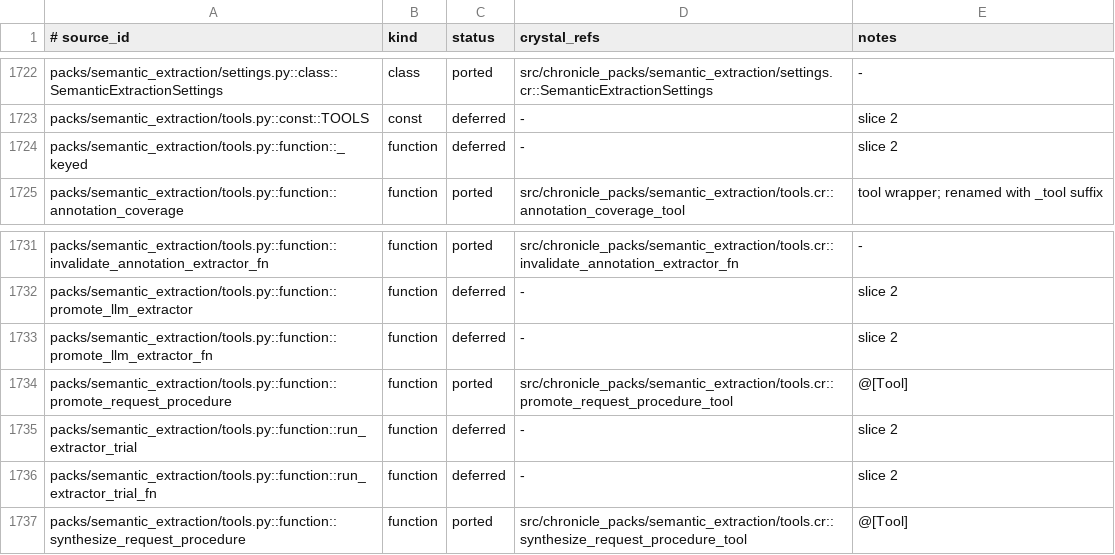
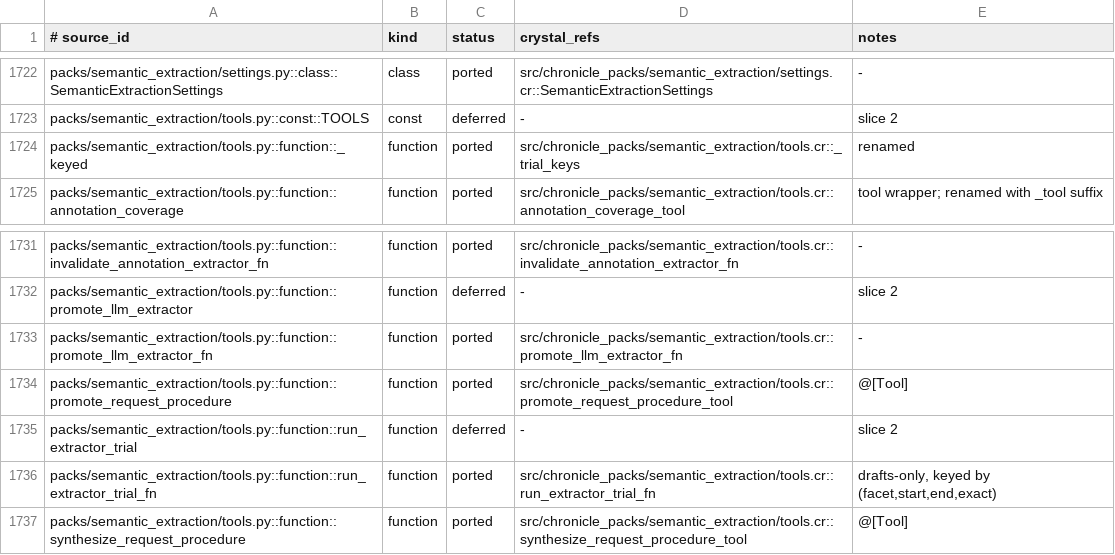
Before and after one commit to dsisnero/chronicle-packs, a TSV file: plans/inventory/python_port_inventory.tsv, drawn as a sheet; only a part is shown, gaps mark what is left out.

Commit message:
semantic_extraction ADR 0014 fork-trial-promote
- tools.cr: run_extractor_trial_fn (candidate vs baseline over recorded
  evidence, drafts only, keyed by (facet, start, end, exact); per-facet
  baseline/candidate/candidate_only/baseline_only counts; facet-gain
  verdict; mints extractor_promotion_evidence with both configs) and
  promote_llm_extractor_fn (approver-gated, flips extractor state to
  promoted, routes the covered facets in the next profile version via
  update_extraction_profile_fn)
- _trial_keys helper for the (facet, start, end, exact) draft keying
- red-green extractor_trial_spec (3 examples): candidate_richer verdict,
  promotion + facet routing, no-approver refusal
- inventory 724/2080 ported, 51 skipped, 111 deferred

```diff
--- a/plans/inventory/python_port_inventory.tsv
+++ b/plans/inventory/python_port_inventory.tsv
@@ -1723,3 +1723,3 @@ packs/semantic_extraction/settings.py::class::SemanticExtractionSettings	class	p
 packs/semantic_extraction/tools.py::const::TOOLS	const	deferred	-	slice 2
-packs/semantic_extraction/tools.py::function::_keyed	function	deferred	-	slice 2
+packs/semantic_extraction/tools.py::function::_keyed	function	ported	src/chronicle_packs/semantic_extraction/tools.cr::_trial_keys	renamed
 packs/semantic_extraction/tools.py::function::annotation_coverage	function	ported	src/chronicle_packs/semantic_extraction/tools.cr::annotation_coverage_tool	tool wrapper; renamed with _tool suffix
@@ -1732,6 +1732,6 @@ packs/semantic_extraction/tools.py::function::invalidate_annotation_extractor_fn
 packs/semantic_extraction/tools.py::function::promote_llm_extractor	function	deferred	-	slice 2
-packs/semantic_extraction/tools.py::function::promote_llm_extractor_fn	function	deferred	-	slice 2
+packs/semantic_extraction/tools.py::function::promote_llm_extractor_fn	function	ported	src/chronicle_packs/semantic_extraction/tools.cr::promote_llm_extractor_fn	-
 packs/semantic_extraction/tools.py::function::promote_request_procedure	function	ported	src/chronicle_packs/semantic_extraction/tools.cr::promote_request_procedure_tool	@[Tool]
 packs/semantic_extraction/tools.py::function::run_extractor_trial	function	deferred	-	slice 2
-packs/semantic_extraction/tools.py::function::run_extractor_trial_fn	function	deferred	-	slice 2
+packs/semantic_extraction/tools.py::function::run_extractor_trial_fn	function	ported	src/chronicle_packs/semantic_extraction/tools.cr::run_extractor_trial_fn	drafts-only, keyed by (facet,start,end,exact)
 packs/semantic_extraction/tools.py::function::synthesize_request_procedure	function	ported	src/chronicle_packs/semantic_extraction/tools.cr::synthesize_request_procedure_tool	@[Tool]
```
Also changed, not shown: 3 other files.
